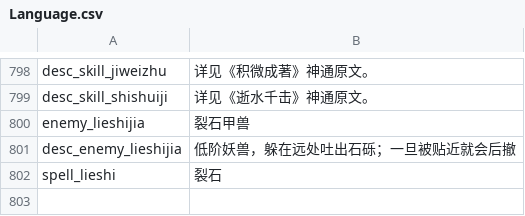
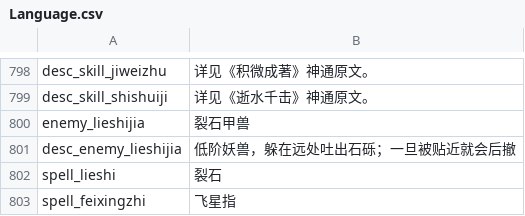
Before and after one commit to nileel/tianzhang, a CSV file: src/Assets/DataConfig/Language.csv, drawn as a sheet; only a part is shown, gaps mark what is left out; the diff names each change by its address in the sheet, - before the commit and + after, or states it on an @@ line.

```diff
--- a/src/Assets/DataConfig/Language.csv
+++ b/src/Assets/DataConfig/Language.csv
+row 803: spell_feixingzhi | 飞星指
```
Also changed, not shown: src/Assets/DataConfig/Adventures.csv, src/Assets/DataConfig/AttackProfiles.csv, 32 other files.
